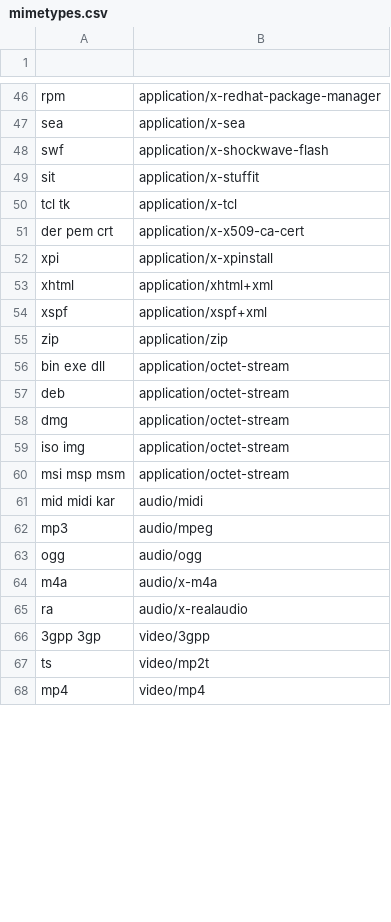
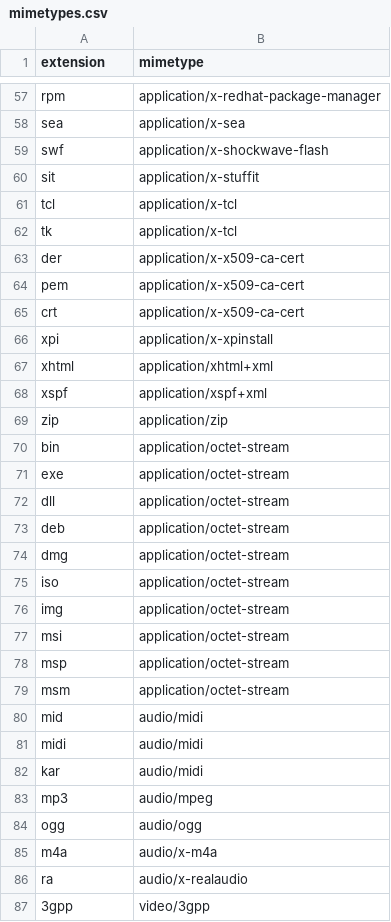
Before and after one commit to tarikkudesu/webserv, a CSV file: Content/mimetypes.csv, drawn as a sheet; only a part is shown, gaps mark what is left out; the shorter side is filled out with more unchanged rows; the diff covers the shown part only.

```diff
--- a/Content/mimetypes.csv
+++ b/Content/mimetypes.csv
@@ -1 +1 @@
-
+extension, mimetype
@@ -49,4 +60,7 @@ swf, application/x-shockwave-flash
 sit, application/x-stuffit
-tcl tk, application/x-tcl
-der pem crt, application/x-x509-ca-cert
+tcl, application/x-tcl
+tk, application/x-tcl
+der, application/x-x509-ca-cert
+pem, application/x-x509-ca-cert
+crt, application/x-x509-ca-cert
 xpi, application/x-xpinstall
@@ -55,8 +69,15 @@ xspf, application/xspf+xml
 zip, application/zip
-bin exe dll, application/octet-stream
+bin, application/octet-stream
+exe, application/octet-stream
+dll, application/octet-stream
 deb, application/octet-stream
 dmg, application/octet-stream
-iso img, application/octet-stream
-msi msp msm, application/octet-stream
-mid midi kar, audio/midi
+iso, application/octet-stream
+img, application/octet-stream
+msi, application/octet-stream
+msp, application/octet-stream
+msm, application/octet-stream
+mid, audio/midi
+midi, audio/midi
+kar, audio/midi
 mp3, audio/mpeg
@@ -65,2 +86,2 @@ m4a, audio/x-m4a
 ra, audio/x-realaudio
-3gpp 3gp, video/3gpp
+3gpp, video/3gpp
```
Also changed, not shown: 14 added rows and 10 edited cells elsewhere in this file, 24 other files.
